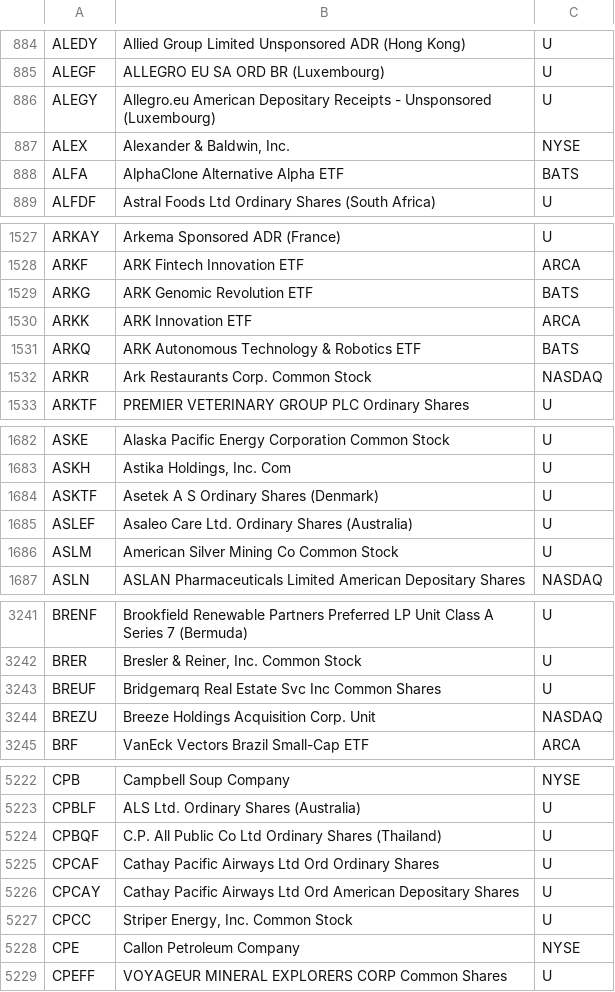
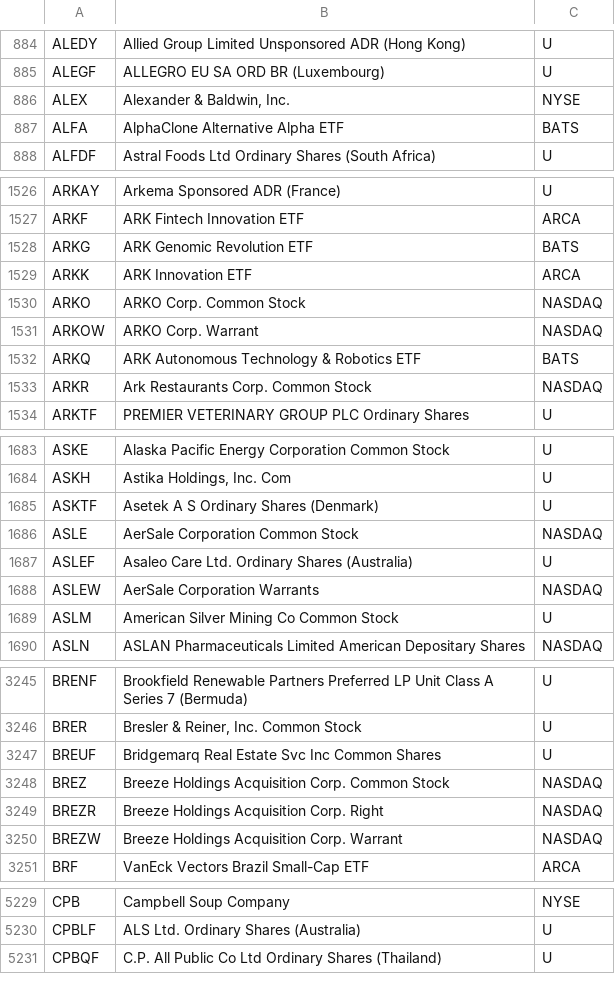
Before and after one commit to haoenhui/oats-reportable, a CSV file: oats-00000.csv, drawn as a sheet; only a part is shown, gaps mark what is left out; the diff covers the shown part only.

```diff
--- a/oats-00000.csv
+++ b/oats-00000.csv
@@ -885,3 +885,2 @@ ALEDY,Allied Group Limited Unsponsored ADR (Hong Kong),U
 ALEGF,ALLEGRO EU SA ORD BR (Luxembourg),U
-ALEGY,Allegro.eu American Depositary Receipts - Unsponsored (Luxembourg),U
 ALEX,"Alexander & Baldwin, Inc.",NYSE
@@ -1530,2 +1529,4 @@ ARKG,ARK Genomic Revolution ETF,BATS
 ARKK,ARK Innovation ETF,ARCA
+ARKO,ARKO Corp. Common Stock,NASDAQ
+ARKOW,ARKO Corp. Warrant,NASDAQ
 ARKQ,ARK Autonomous Technology & Robotics ETF,BATS
@@ -1684,3 +1685,5 @@ ASKH,"Astika Holdings, Inc. Com",U
 ASKTF,Asetek A S Ordinary Shares (Denmark),U
+ASLE,AerSale Corporation Common Stock,NASDAQ
 ASLEF,Asaleo Care Ltd. Ordinary Shares (Australia),U
+ASLEW,AerSale Corporation Warrants,NASDAQ
 ASLM,American Silver Mining Co Common Stock,U
@@ -3243,3 +3247,5 @@ BRER,"Bresler & Reiner, Inc. Common Stock",U
 BREUF,Bridgemarq Real Estate Svc Inc Common Shares,U
-BREZU,Breeze Holdings Acquisition Corp. Unit,NASDAQ
+BREZ,Breeze Holdings Acquisition Corp. Common Stock,NASDAQ
+BREZR,Breeze Holdings Acquisition Corp. Right,NASDAQ
+BREZW,Breeze Holdings Acquisition Corp. Warrant,NASDAQ
 BRF,VanEck Vectors Brazil Small-Cap ETF,ARCA
@@ -5224,6 +5231 @@ CPBLF,ALS Ltd. Ordinary Shares (Australia),U
 CPBQF,C.P. All Public Co Ltd Ordinary Shares (Thailand),U
-CPCAF,Cathay Pacific Airways Ltd Ord Ordinary Shares,U
-CPCAY,Cathay Pacific Airways Ltd Ord American Depositary Shares,U
-CPCC,"Striper Energy, Inc. Common Stock",U
-CPE,Callon Petroleum Company,NYSE
-CPEFF,VOYAGEUR MINERAL EXPLORERS CORP Common Shares,U
```
Also changed, not shown: 2 added rows elsewhere in this file, oats-05000.csv, oats-10000.csv, 2 other files.
